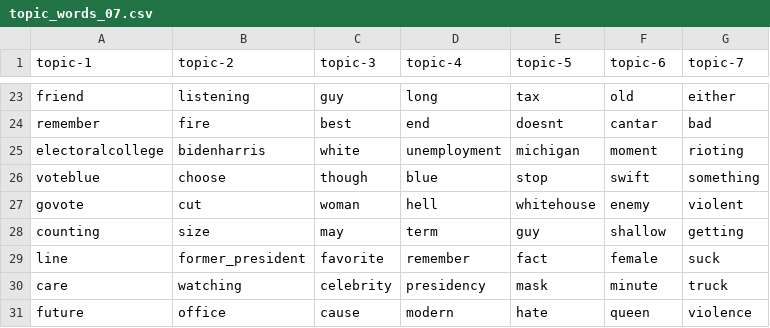
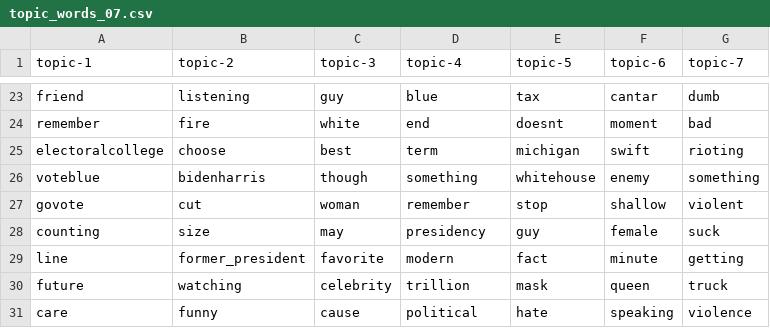
Before and after one commit to edubu2/metis-project4, a CSV file: etc/topic-words/topic_words_07.csv, drawn as a sheet; only a part is shown, gaps mark what is left out; removed rows and columns are numbered as before the commit, all else as after; the diff covers the shown part only; the diff names each change by its address in the sheet, - before the commit and + after, or states it on an @@ line.

```diff
--- a/etc/topic-words/topic_words_07.csv
+++ b/etc/topic-words/topic_words_07.csv
-D23 (topic-4): long
+D23 (topic-4): blue
-F23 (topic-6): old
+F23 (topic-6): cantar
-G23 (topic-7): either
+G23 (topic-7): dumb
-C24 (topic-3): best
+C24 (topic-3): white
-F24 (topic-6): cantar
+F24 (topic-6): moment
-B25 (topic-2): bidenharris
+B25 (topic-2): choose
-C25 (topic-3): white
+C25 (topic-3): best
-D25 (topic-4): unemployment
+D25 (topic-4): term
-F25 (topic-6): moment
+F25 (topic-6): swift
-B26 (topic-2): choose
+B26 (topic-2): bidenharris
-D26 (topic-4): blue
+D26 (topic-4): something
-E26 (topic-5): stop
+E26 (topic-5): whitehouse
-F26 (topic-6): swift
+F26 (topic-6): enemy
-D27 (topic-4): hell
+D27 (topic-4): remember
-E27 (topic-5): whitehouse
+E27 (topic-5): stop
-F27 (topic-6): enemy
+F27 (topic-6): shallow
-D28 (topic-4): term
+D28 (topic-4): presidency
-F28 (topic-6): shallow
+F28 (topic-6): female
-G28 (topic-7): getting
+G28 (topic-7): suck
-D29 (topic-4): remember
+D29 (topic-4): modern
-F29 (topic-6): female
+F29 (topic-6): minute
-G29 (topic-7): suck
+G29 (topic-7): getting
-row 30: care | watching | celebrity | presidency | mask | minute | truck
-B30 (topic-2): office
+B30 (topic-2): watching
-C30 (topic-3): cause
+C30 (topic-3): celebrity
-D30 (topic-4): modern
+D30 (topic-4): trillion
-E30 (topic-5): hate
+E30 (topic-5): mask
-G30 (topic-7): violence
+G30 (topic-7): truck
+row 31: care | funny | cause | political | hate | speaking | violence
```
Also changed, not shown: 31 edited cells elsewhere in this file, etc/topic-words/topic_words_05.csv, etc/topic-words/topic_words_12.csv, 13 other files.
